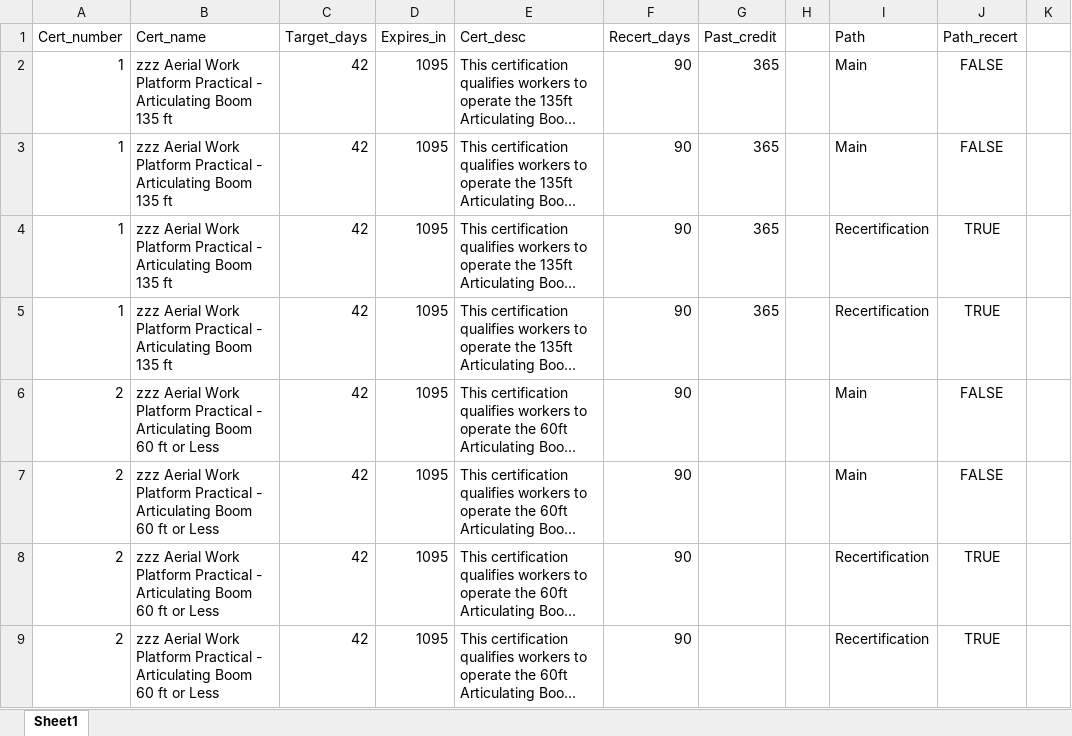
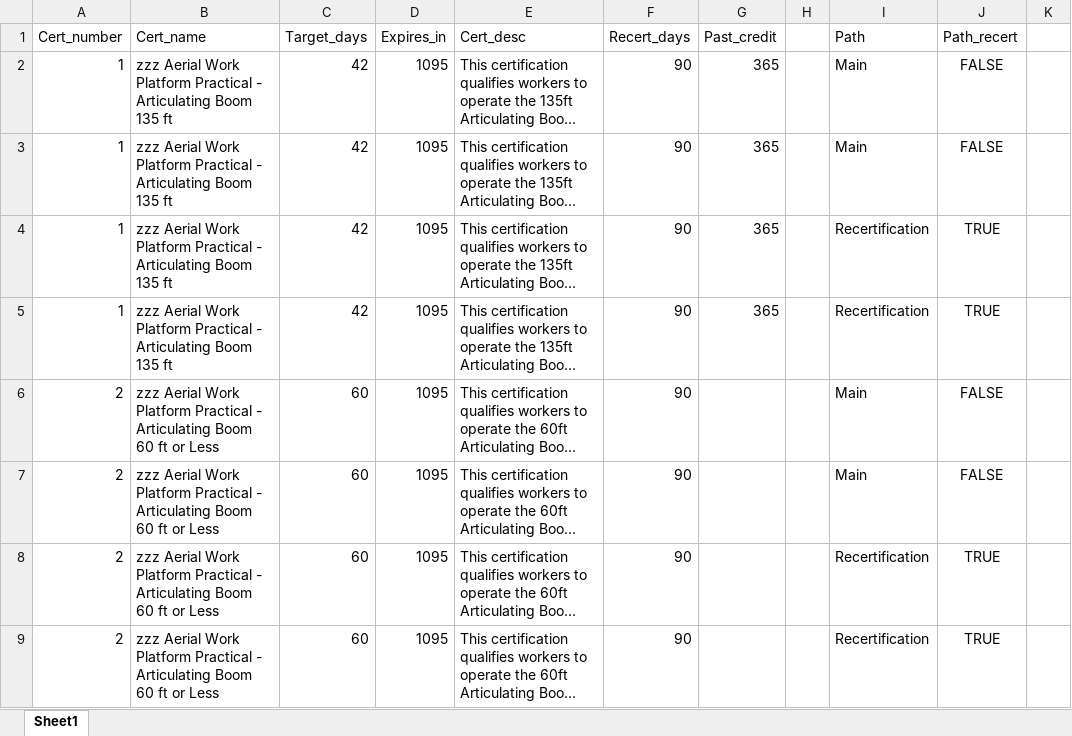
Before and after one commit to AkeemSemper/Cert_Import_Translation, an Excel workbook: Input.xlsx, sheet Sheet1, drawn as a sheet; only a part is shown; long unchanged cells end in …; values as stored, in another font and other column widths than the file's, no borders; the diff names each change by its address in the sheet, - before the commit and + after, or states it on an @@ line.

```diff
--- a/Input.xlsx (sheet Sheet1)
+++ b/Input.xlsx (sheet Sheet1)
-C6:C9 (Target_days): 42
+C6:C9 (Target_days): 60
```
Also changed, not shown: ._Input.xlsx, 5 other files.
